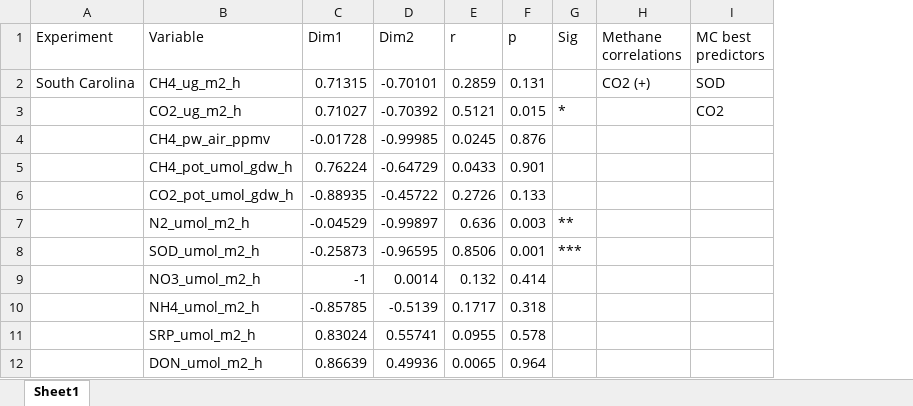
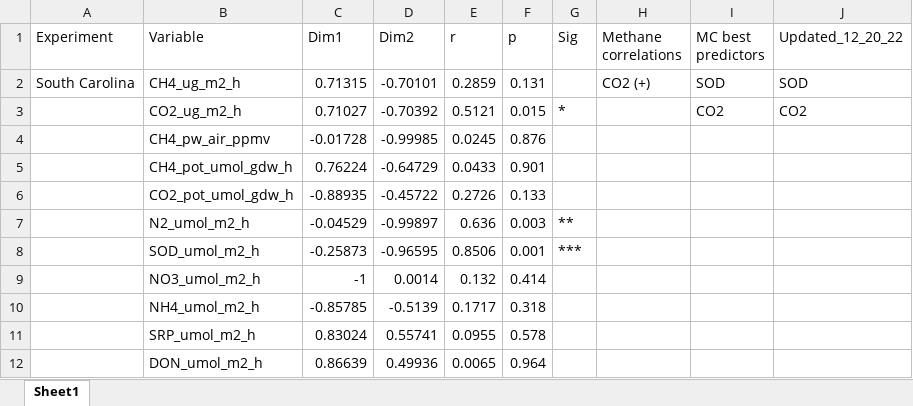
Before and after one commit to cliffbueno/EastCoast, an Excel workbook: Results_envfit_RDA.xlsx, sheet Sheet1, drawn as a sheet; only a part is shown; values as stored, in another font and other column widths than the file's, no borders; the diff names each change by its address in the sheet, - before the commit and + after, or states it on an @@ line.

```diff
--- a/Results_envfit_RDA.xlsx (sheet Sheet1)
+++ b/Results_envfit_RDA.xlsx (sheet Sheet1)
+column J (Updated_12_20_22), rows 2-3: SOD | CO2
```
Also changed, not shown: 3 other files.
